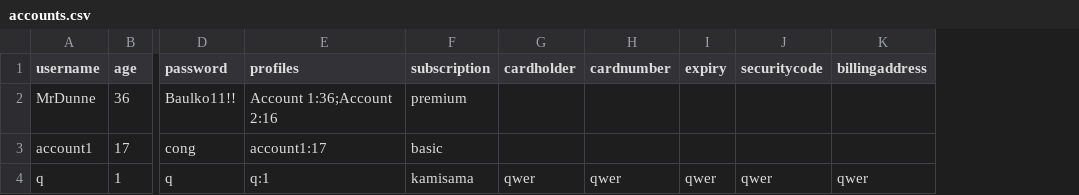
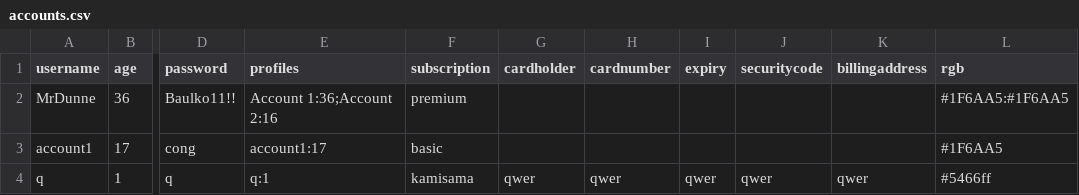
Before and after one commit to BaulkhamHillsHS/PrelimSE-26-Group6, a CSV file: accounts.csv, drawn as a sheet; only a part is shown, gaps mark what is left out; the diff names each change by its address in the sheet, - before the commit and + after, or states it on an @@ line.

Commit message:
saving profile colours to csv

```diff
--- a/accounts.csv
+++ b/accounts.csv
+column L (rgb), rows 2-4: #1F6AA5:#1F6AA5 | #1F6AA5 | #5466ff
```
Also changed, not shown: 1 other file.
